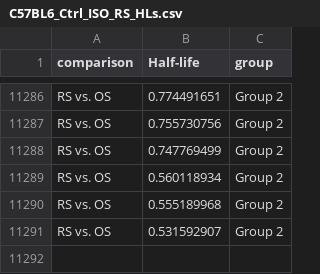
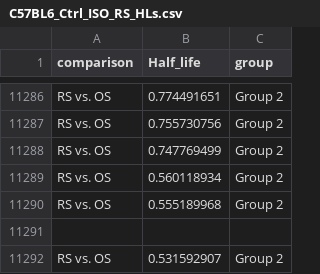
Before and after one commit to Dean-D-Wang/Plotly-JS-Practices, a CSV file: Datasets/C57BL6_Ctrl_ISO_RS_HLs.csv, drawn as a sheet; only a part is shown, gaps mark what is left out; the diff names each change by its address in the sheet, - before the commit and + after, or states it on an @@ line.

Commit message:
Update C57BL6_Ctrl_ISO_RS_HLs.csv

```diff
--- a/Datasets/C57BL6_Ctrl_ISO_RS_HLs.csv
+++ b/Datasets/C57BL6_Ctrl_ISO_RS_HLs.csv
-B1: Half-life
+B1: Half_life
+row 11291: (empty)
```
